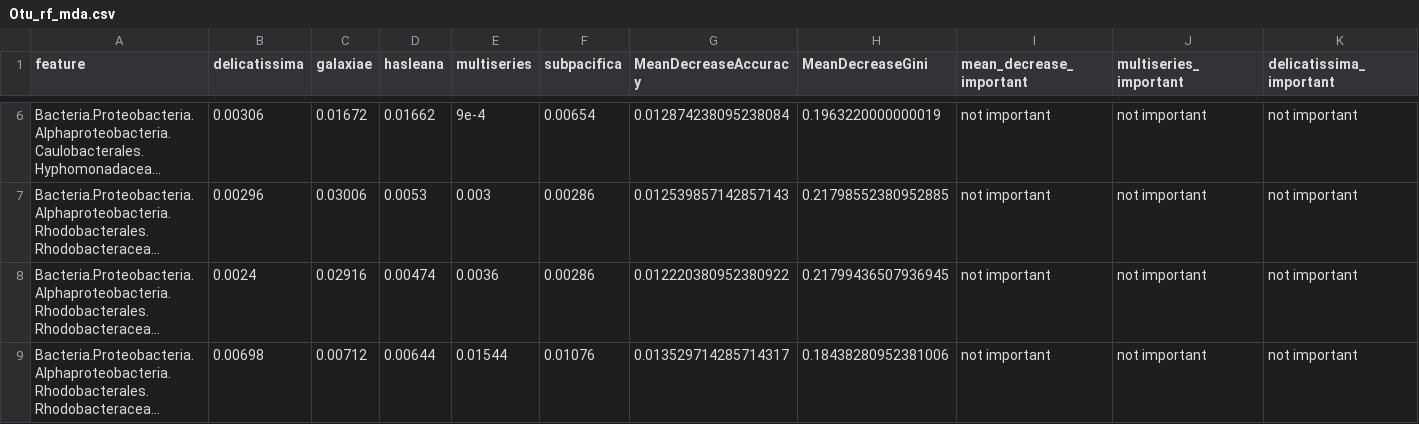
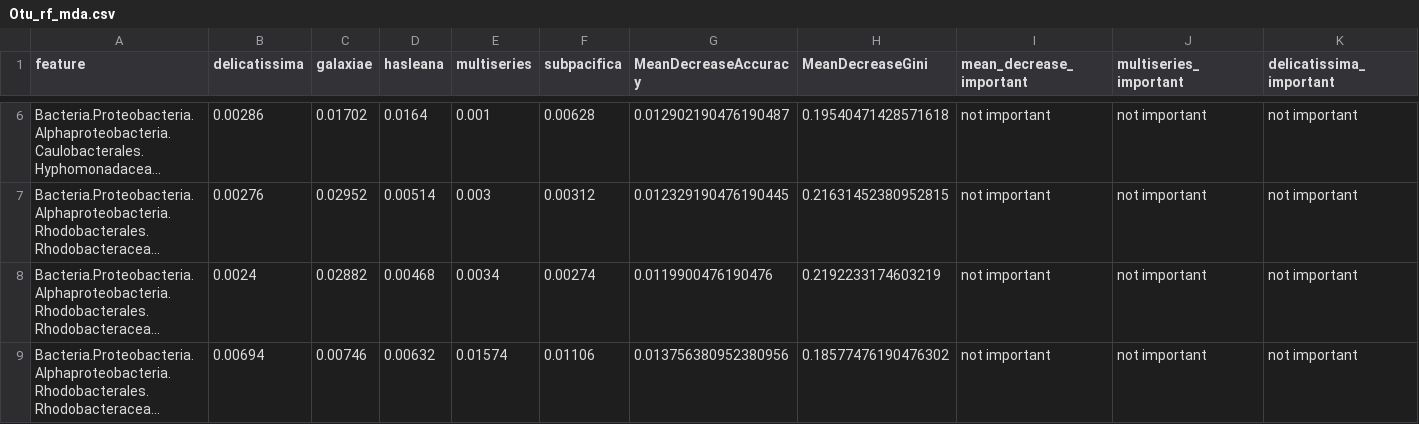
Before and after one commit to Zquinlan/pseudonitzschia_Koester, a CSV file: Data/Analyzed/Otu_rf_mda.csv, drawn as a sheet; only a part is shown, gaps mark what is left out; long unchanged cells end in …; the diff covers the shown part only; the diff names each change by its address in the sheet, - before the commit and + after, or states it on an @@ line.

```diff
--- a/Data/Analyzed/Otu_rf_mda.csv
+++ b/Data/Analyzed/Otu_rf_mda.csv
-B6 (delicatissima): 0.00306
+B6 (delicatissima): 0.00286
-C6 (galaxiae): 0.01672
+C6 (galaxiae): 0.01702
-D6 (hasleana): 0.01662
+D6 (hasleana): 0.0164
-E6 (multiseries): 9e-4
+E6 (multiseries): 0.001
-F6 (subpacifica): 0.00654
+F6 (subpacifica): 0.00628
-G6 (MeanDecreaseAccuracy): 0.012874238095238084
+G6 (MeanDecreaseAccuracy): 0.012902190476190487
-H6 (MeanDecreaseGini): 0.1963220000000019
+H6 (MeanDecreaseGini): 0.19540471428571618
-B7 (delicatissima): 0.00296
+B7 (delicatissima): 0.00276
-C7 (galaxiae): 0.03006
+C7 (galaxiae): 0.02952
-D7 (hasleana): 0.0053
+D7 (hasleana): 0.00514
-F7 (subpacifica): 0.00286
+F7 (subpacifica): 0.00312
-G7 (MeanDecreaseAccuracy): 0.012539857142857143
+G7 (MeanDecreaseAccuracy): 0.012329190476190445
-H7 (MeanDecreaseGini): 0.21798552380952885
+H7 (MeanDecreaseGini): 0.21631452380952815
-C8 (galaxiae): 0.02916
+C8 (galaxiae): 0.02882
-D8 (hasleana): 0.00474
+D8 (hasleana): 0.00468
-E8 (multiseries): 0.0036
+E8 (multiseries): 0.0034
-F8 (subpacifica): 0.00286
+F8 (subpacifica): 0.00274
-G8 (MeanDecreaseAccuracy): 0.012220380952380922
+G8 (MeanDecreaseAccuracy): 0.0119900476190476
-H8 (MeanDecreaseGini): 0.21799436507936945
+H8 (MeanDecreaseGini): 0.2192233174603219
-B9 (delicatissima): 0.00698
+B9 (delicatissima): 0.00694
-C9 (galaxiae): 0.00712
+C9 (galaxiae): 0.00746
-D9 (hasleana): 0.00644
+D9 (hasleana): 0.00632
-E9 (multiseries): 0.01544
+E9 (multiseries): 0.01574
-F9 (subpacifica): 0.01076
+F9 (subpacifica): 0.01106
-G9 (MeanDecreaseAccuracy): 0.013529714285714317
+G9 (MeanDecreaseAccuracy): 0.013756380952380956
-H9 (MeanDecreaseGini): 0.18438280952381006
+H9 (MeanDecreaseGini): 0.18577476190476302
```
Also changed, not shown: 159 edited cells elsewhere in this file, Data/Analyzed/RF_matrix_UnfilFil_mda.05.csv, Data/Analyzed/RF_matrix_organism_mda.05.csv, 16 other files.
